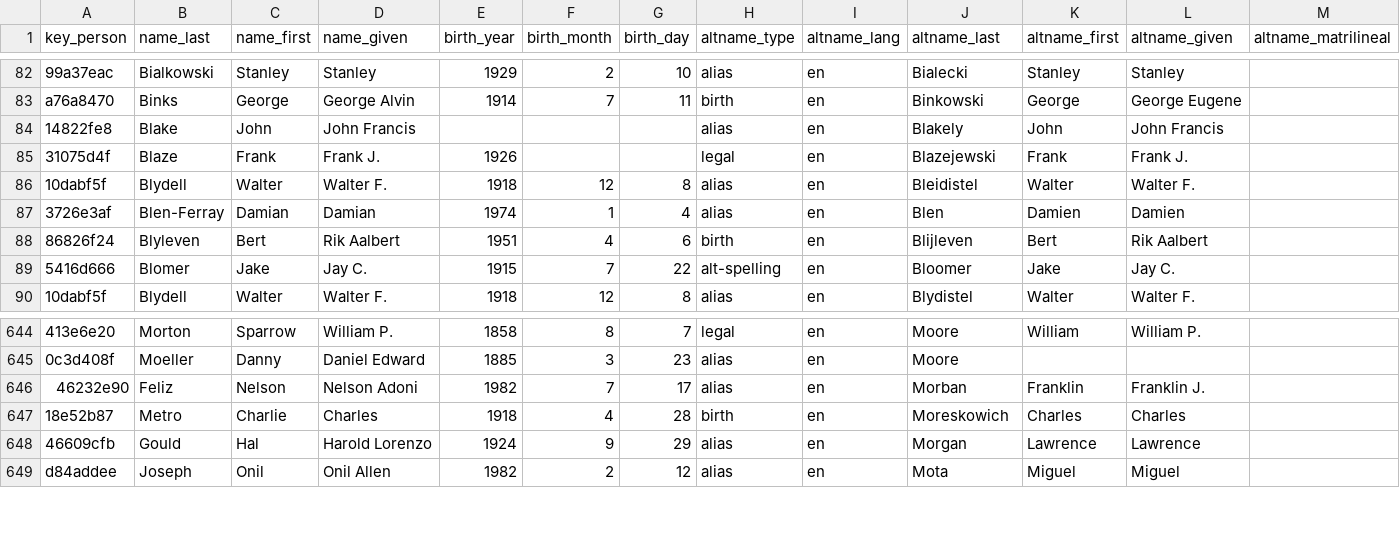
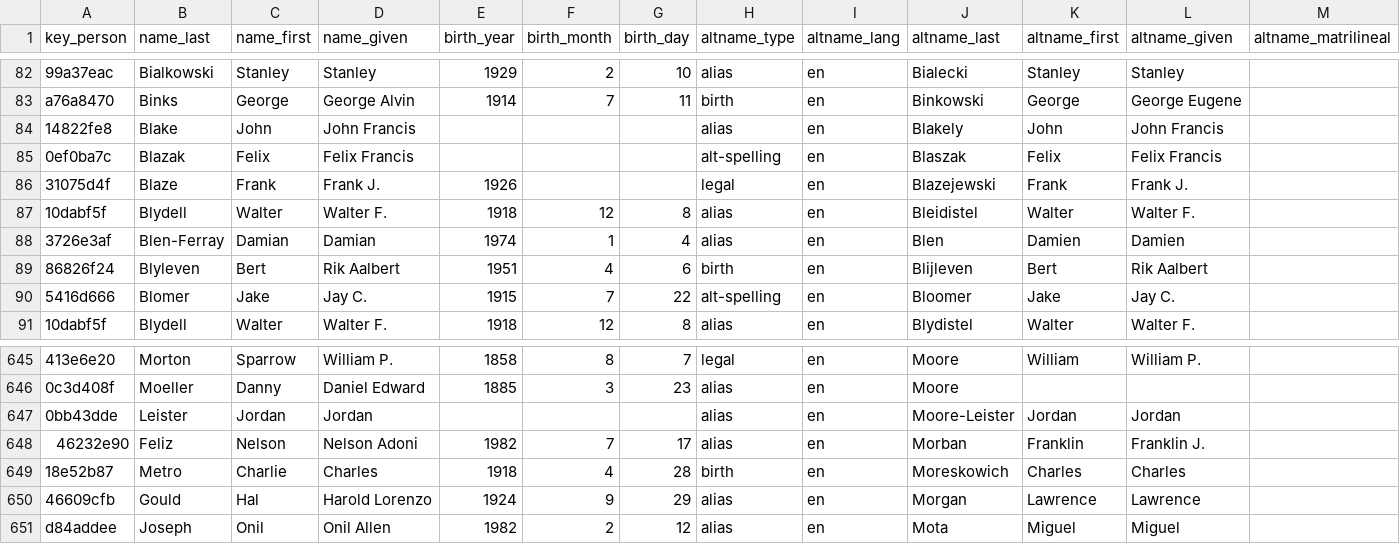
Before and after one commit to chadwickbureau/register, a CSV file: data/names.csv, drawn as a sheet; only a part is shown, gaps mark what is left out; rows hold the shown columns only; the diff names each change by its address in the sheet, - before the commit and + after, or states it on an @@ line.

Commit message:
Update people and names as of 2019-07-28.

```diff
--- a/data/names.csv
+++ b/data/names.csv
+row 85: 0ef0ba7c | Blazak | Felix | Felix Francis |  |  |  | alt-spelling | en | Blaszak | Felix | Felix Francis
+row 647: 0bb43dde | Leister | Jordan | Jordan |  |  |  | alias | en | Moore-Leister | Jordan | Jordan
```
